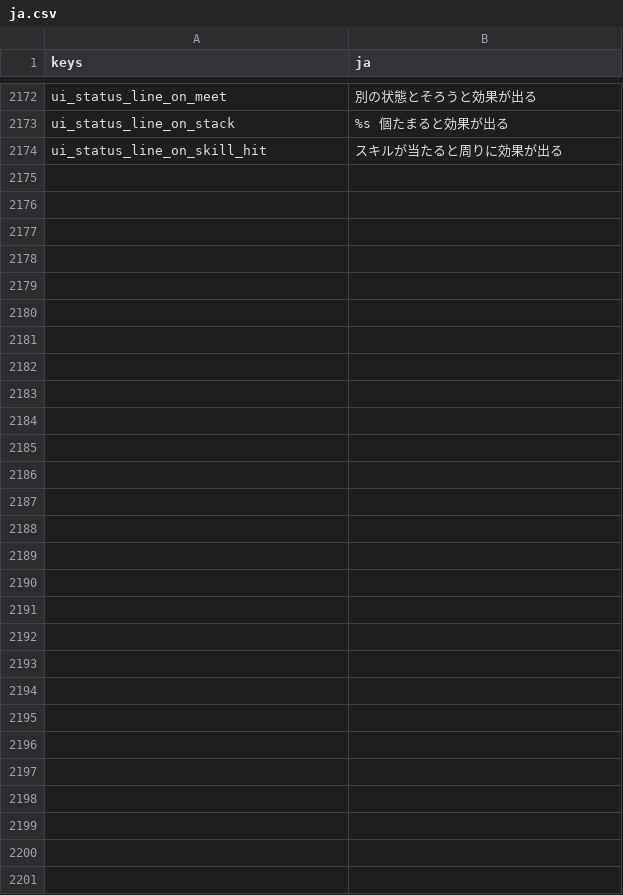
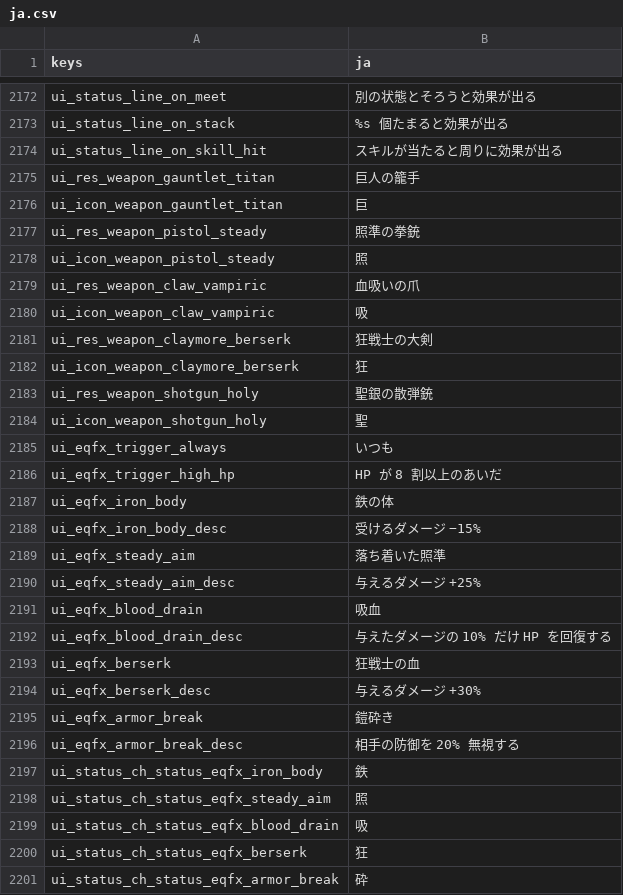
Before and after one commit to darkouji0105/pomodoro-heroes, a CSV file: localization/ja.csv, drawn as a sheet; only a part is shown, gaps mark what is left out; the diff names each change by its address in the sheet, - before the commit and + after, or states it on an @@ line.

```diff
--- a/localization/ja.csv
+++ b/localization/ja.csv
+row 2175: ui_res_weapon_gauntlet_titan | 巨人の籠手
+row 2176: ui_icon_weapon_gauntlet_titan | 巨
+row 2177: ui_res_weapon_pistol_steady | 照準の拳銃
+row 2178: ui_icon_weapon_pistol_steady | 照
+row 2179: ui_res_weapon_claw_vampiric | 血吸いの爪
+row 2180: ui_icon_weapon_claw_vampiric | 吸
+row 2181: ui_res_weapon_claymore_berserk | 狂戦士の大剣
+row 2182: ui_icon_weapon_claymore_berserk | 狂
+row 2183: ui_res_weapon_shotgun_holy | 聖銀の散弾銃
+row 2184: ui_icon_weapon_shotgun_holy | 聖
+row 2185: ui_eqfx_trigger_always | いつも
+row 2186: ui_eqfx_trigger_high_hp | HP が 8 割以上のあいだ
+row 2187: ui_eqfx_iron_body | 鉄の体
+row 2188: ui_eqfx_iron_body_desc | 受けるダメージ −15%
+row 2189: ui_eqfx_steady_aim | 落ち着いた照準
+row 2190: ui_eqfx_steady_aim_desc | 与えるダメージ +25%
+row 2191: ui_eqfx_blood_drain | 吸血
+row 2192: ui_eqfx_blood_drain_desc | 与えたダメージの 10% だけ HP を回復する
+row 2193: ui_eqfx_berserk | 狂戦士の血
+row 2194: ui_eqfx_berserk_desc | 与えるダメージ +30%
+row 2195: ui_eqfx_armor_break | 鎧砕き
+row 2196: ui_eqfx_armor_break_desc | 相手の防御を 20% 無視する
+row 2197: ui_status_ch_status_eqfx_iron_body | 鉄
+row 2198: ui_status_ch_status_eqfx_steady_aim | 照
+row 2199: ui_status_ch_status_eqfx_blood_drain | 吸
+row 2200: ui_status_ch_status_eqfx_berserk | 狂
+row 2201: ui_status_ch_status_eqfx_armor_break | 砕
```
Also changed, not shown: 9 other files.
